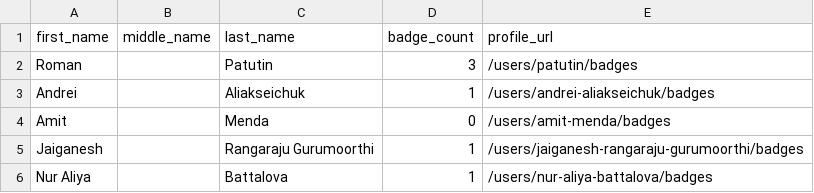
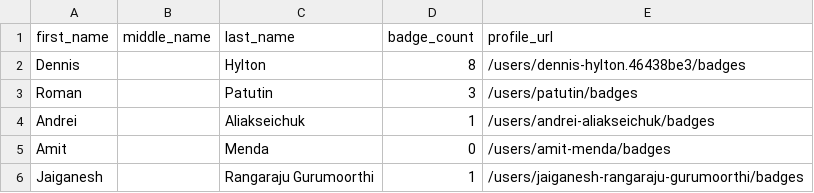
Before and after one commit to Joas707/github-certification-ranking-fork, a CSV file: datasource/github-certs-georgia.csv, drawn as a sheet; only a part is shown; the shorter side is filled out with more unchanged rows; the diff names each change by its address in the sheet, - before the commit and + after, or states it on an @@ line.

```diff
--- a/datasource/github-certs-georgia.csv
+++ b/datasource/github-certs-georgia.csv
+row 2: Dennis |  | Hylton | 8 | /users/dennis-hylton.46438be3/badges
```
Also changed, not shown: datasource/github-certs-france.csv, datasource/github-certs-norway.csv, 47 other files.
